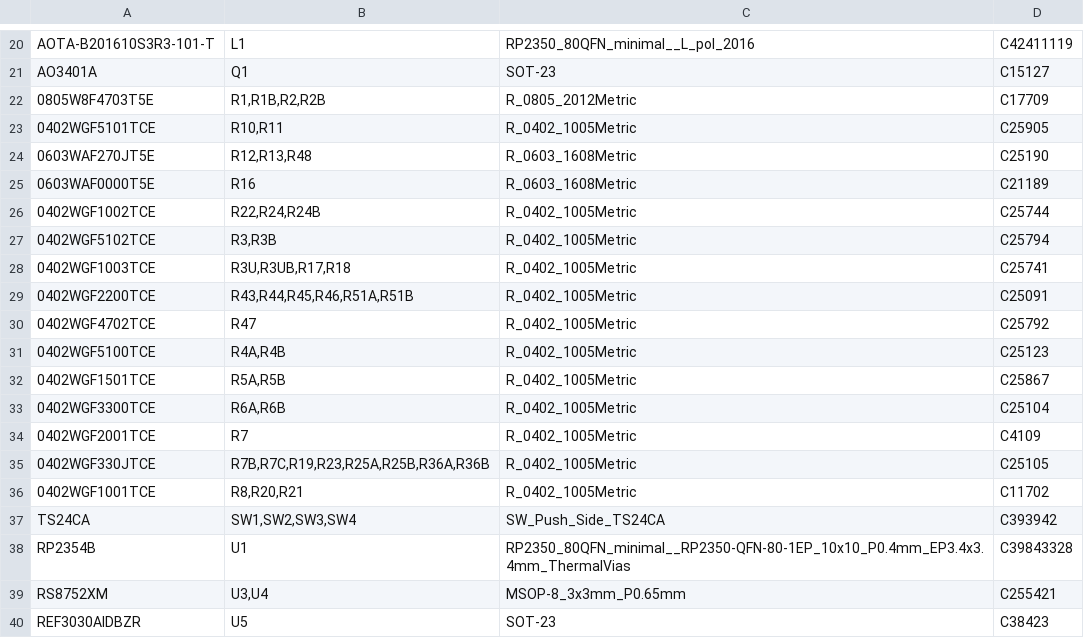
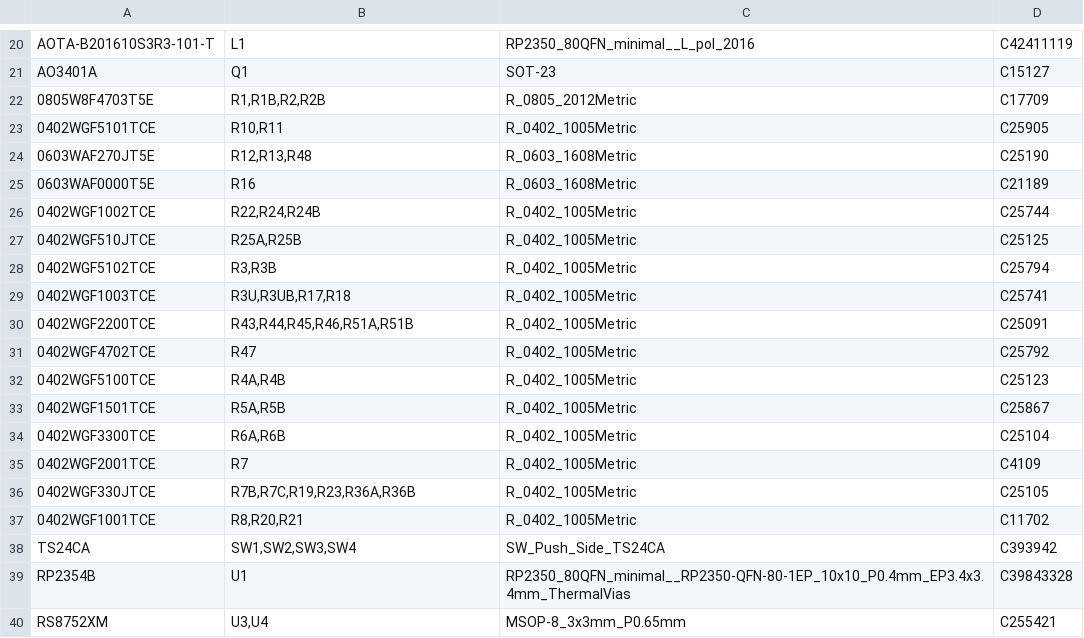
Before and after one commit to clowrey/probepen-ai, a CSV file: hw/out/jlc/bom.csv, drawn as a sheet; only a part is shown, gaps mark what is left out; the shorter side is filled out with more unchanged rows.

Commit message:
Anti-alias via 51R (preferred, no fee) x Basic 100 pF = 31 MHz; build123d 3D models for every part; renders with DNP parts fitted; top-down composite, case assembled and parts sheets with the firmware screen in the LCD window

```diff
--- a/hw/out/jlc/bom.csv
+++ b/hw/out/jlc/bom.csv
@@ -26,2 +26,3 @@ AO3401A,Q1,SOT-23,C15127
 0402WGF1002TCE,"R22,R24,R24B",R_0402_1005Metric,C25744
+0402WGF510JTCE,"R25A,R25B",R_0402_1005Metric,C25125
 0402WGF5102TCE,"R3,R3B",R_0402_1005Metric,C25794
@@ -34,3 +35,3 @@ AO3401A,Q1,SOT-23,C15127
 0402WGF2001TCE,R7,R_0402_1005Metric,C4109
-0402WGF330JTCE,"R7B,R7C,R19,R23,R25A,R25B,R36A,R36B",R_0402_1005Metric,C25105
+0402WGF330JTCE,"R7B,R7C,R19,R23,R36A,R36B",R_0402_1005Metric,C25105
 0402WGF1001TCE,"R8,R20,R21",R_0402_1005Metric,C11702
```
Also changed, not shown: hw/out/jlc/cpl.csv, 43 other files.
